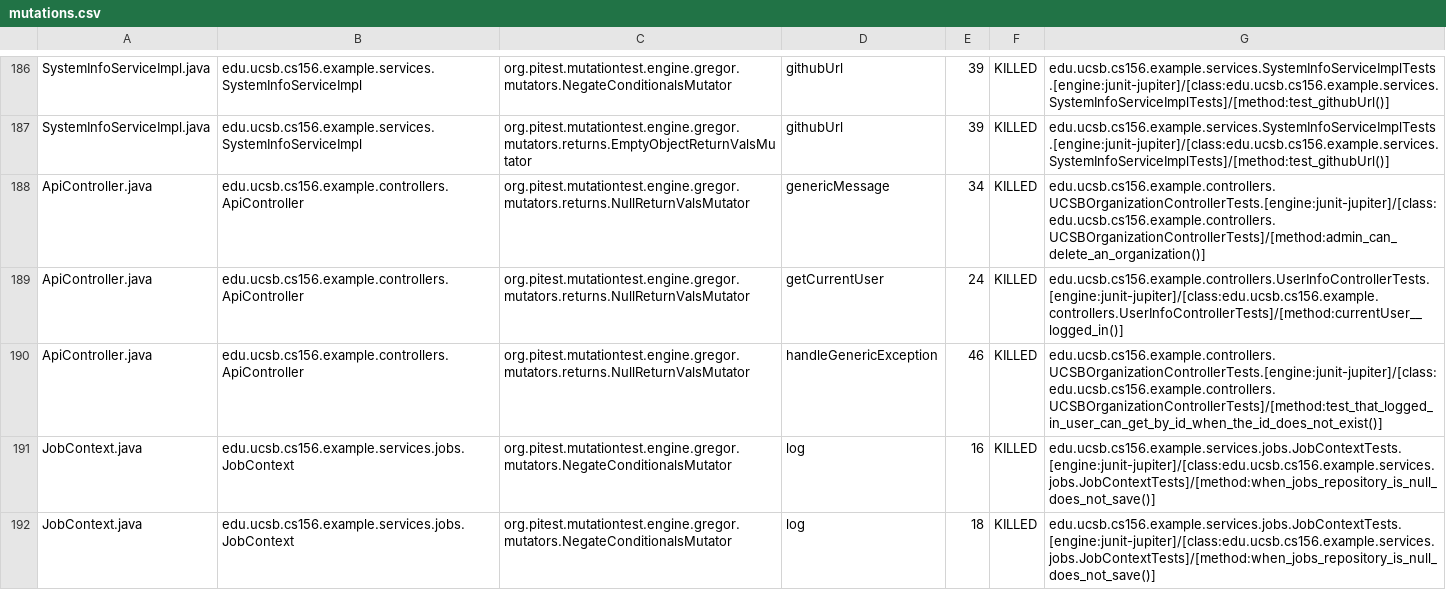
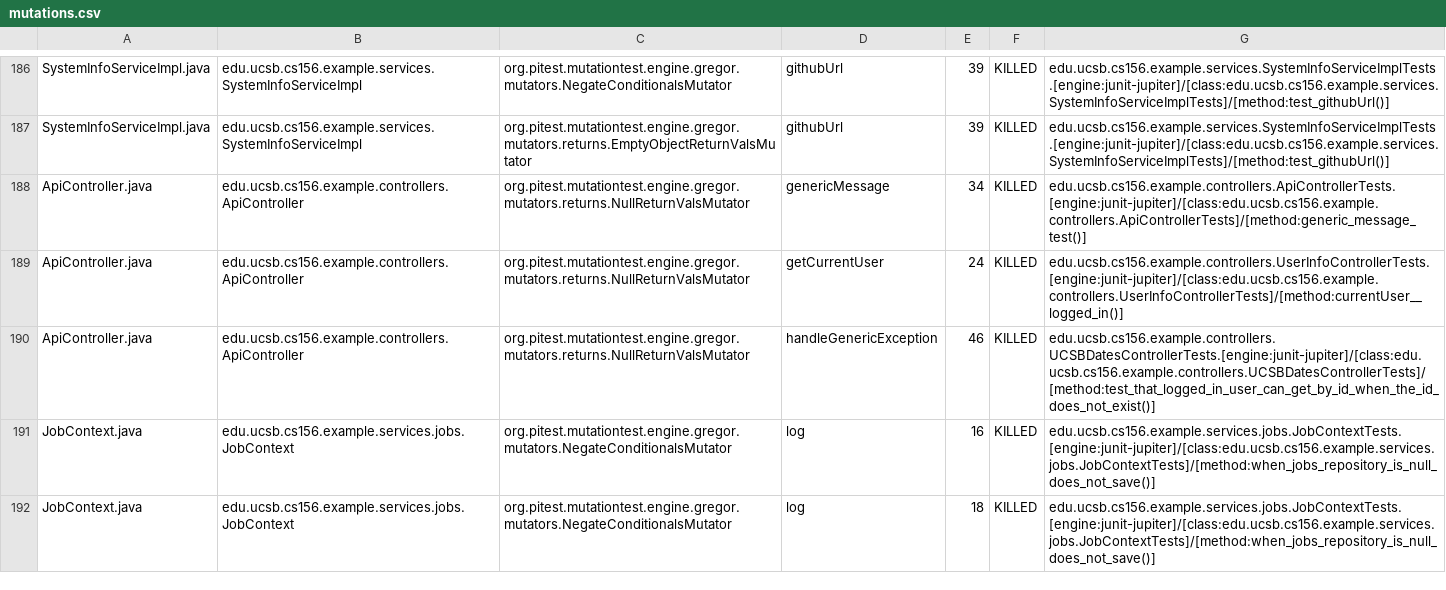
Before and after one commit to ucsb-cs156-s26/team02-s26-02, a CSV file: pitest/mutations.csv, drawn as a sheet; only a part is shown, gaps mark what is left out.

Commit message:
Deploying to gh-pages from @ ucsb-cs156-s26/team02-s26-02@c1a784dfdaf599f8385f7c0a2917c631fdf15fa1 🚀

```diff
--- a/pitest/mutations.csv
+++ b/pitest/mutations.csv
@@ -187,5 +187,5 @@ SystemInfoServiceImpl.java,edu.ucsb.cs156.example.services.SystemInfoServiceImpl
 SystemInfoServiceImpl.java,edu.ucsb.cs156.example.services.SystemInfoServiceImpl,org.pitest.mutationtest.engine.gregor.mutators.returns.EmptyObjectReturnValsMutator,githubUrl,39,KILLED,edu.ucsb.cs156.example.services.SystemInfoServiceImplTests.[engine:junit-jupiter]/[class:edu.ucsb.cs156.example.services.SystemInfoServiceImplTests]/[method:test_githubUrl()]
-ApiController.java,edu.ucsb.cs156.example.controllers.ApiController,org.pitest.mutationtest.engine.gregor.mutators.returns.NullReturnValsMutator,genericMessage,34,KILLED,edu.ucsb.cs156.example.controllers.UCSBOrganizationControllerTests.[engine:junit-jupiter]/[class:edu.ucsb.cs156.example.controllers.UCSBOrganizationControllerTests]/[method:admin_can_delete_an_organization()]
+ApiController.java,edu.ucsb.cs156.example.controllers.ApiController,org.pitest.mutationtest.engine.gregor.mutators.returns.NullReturnValsMutator,genericMessage,34,KILLED,edu.ucsb.cs156.example.controllers.ApiControllerTests.[engine:junit-jupiter]/[class:edu.ucsb.cs156.example.controllers.ApiControllerTests]/[method:generic_message_test()]
 ApiController.java,edu.ucsb.cs156.example.controllers.ApiController,org.pitest.mutationtest.engine.gregor.mutators.returns.NullReturnValsMutator,getCurrentUser,24,KILLED,edu.ucsb.cs156.example.controllers.UserInfoControllerTests.[engine:junit-jupiter]/[class:edu.ucsb.cs156.example.controllers.UserInfoControllerTests]/[method:currentUser__logged_in()]
-ApiController.java,edu.ucsb.cs156.example.controllers.ApiController,org.pitest.mutationtest.engine.gregor.mutators.returns.NullReturnValsMutator,handleGenericException,46,KILLED,edu.ucsb.cs156.example.controllers.UCSBOrganizationControllerTests.[engine:junit-jupiter]/[class:edu.ucsb.cs156.example.controllers.UCSBOrganizationControllerTests]/[method:test_that_logged_in_user_can_get_by_id_when_the_id_does_not_exist()]
+ApiController.java,edu.ucsb.cs156.example.controllers.ApiController,org.pitest.mutationtest.engine.gregor.mutators.returns.NullReturnValsMutator,handleGenericException,46,KILLED,edu.ucsb.cs156.example.controllers.UCSBDatesControllerTests.[engine:junit-jupiter]/[class:edu.ucsb.cs156.example.controllers.UCSBDatesControllerTests]/[method:test_that_logged_in_user_can_get_by_id_when_the_id_does_not_exist()]
 JobContext.java,edu.ucsb.cs156.example.services.jobs.JobContext,org.pitest.mutationtest.engine.gregor.mutators.NegateConditionalsMutator,log,16,KILLED,edu.ucsb.cs156.example.services.jobs.JobContextTests.[engine:junit-jupiter]/[class:edu.ucsb.cs156.example.services.jobs.JobContextTests]/[method:when_jobs_repository_is_null_does_not_save()]
```
Also changed, not shown: 21 other files.
